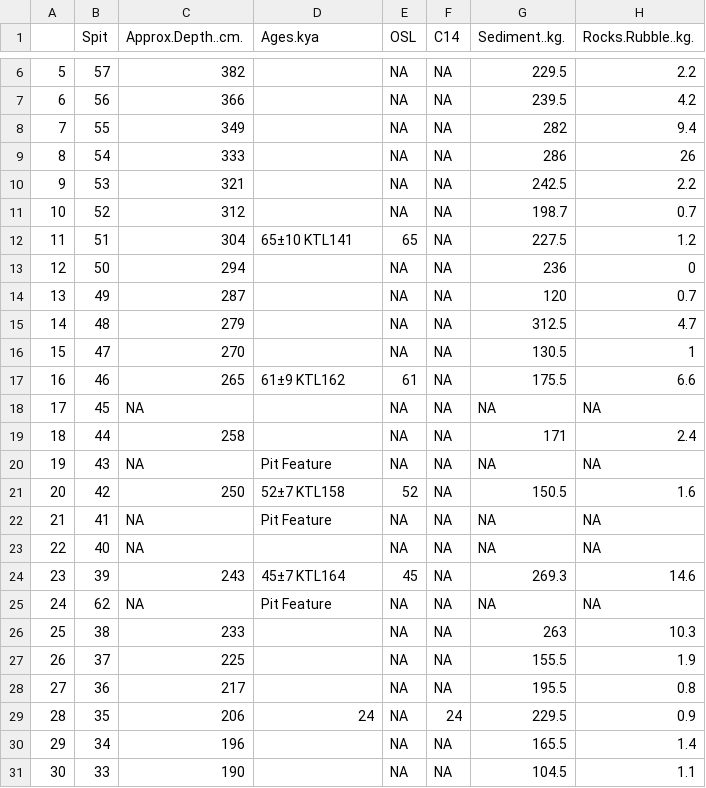
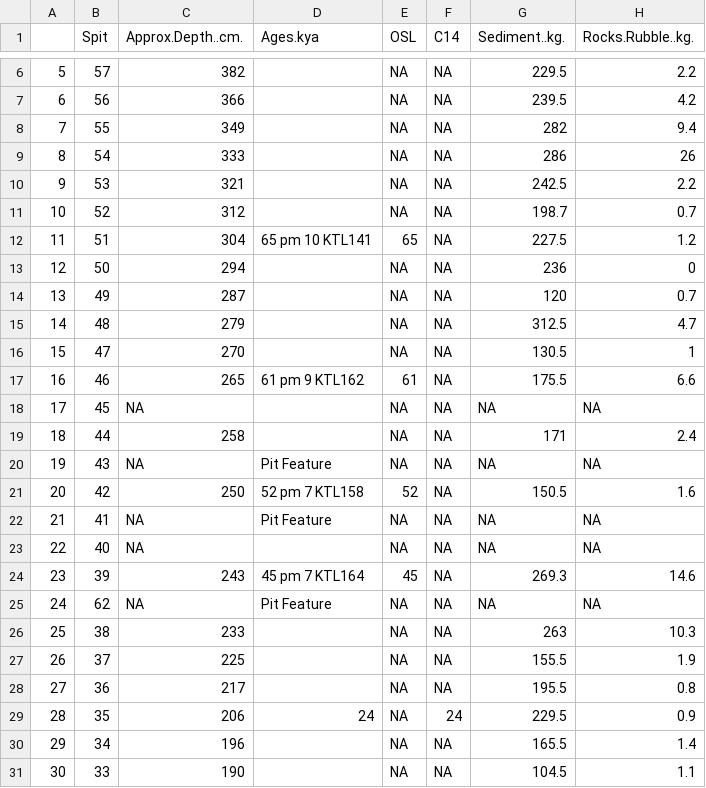
Before and after one commit to benmarwick/1989-excavation-report-Madjedbebe, a CSV file: vignettes/data/Lithics_table_from_paper_on_1989_dig.csv, drawn as a sheet; only a part is shown, gaps mark what is left out; the diff names each change by its address in the sheet, - before the commit and + after, or states it on an @@ line.

Commit message:
remove plus/minus character in case that is responsible for the invalid byte sequence

```diff
--- a/vignettes/data/Lithics_table_from_paper_on_1989_dig.csv
+++ b/vignettes/data/Lithics_table_from_paper_on_1989_dig.csv
-D12 (Ages.kya): 65±10 KTL141
+D12 (Ages.kya): 65 pm 10 KTL141
-D17 (Ages.kya): 61±9 KTL162
+D17 (Ages.kya): 61 pm 9 KTL162
-D21 (Ages.kya): 52±7 KTL158
+D21 (Ages.kya): 52 pm 7 KTL158
-D24 (Ages.kya): 45±7 KTL164
+D24 (Ages.kya): 45 pm 7 KTL164
```
